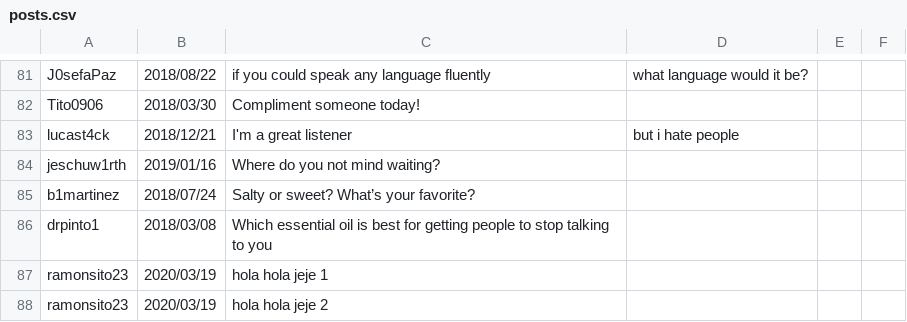
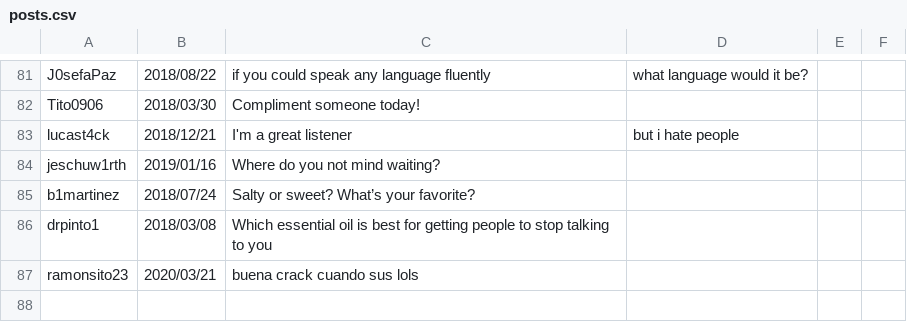
Before and after one commit to rieg-ec/IIC-2233, a CSV file: Tareas/T00/posts.csv, drawn as a sheet; only a part is shown, gaps mark what is left out.

```diff
--- a/Tareas/T00/posts.csv
+++ b/Tareas/T00/posts.csv
@@ -86,3 +86,2 @@ b1martinez,2018/07/24,Salty or sweet? What’s your favorite?
 drpinto1,2018/03/08,Which essential oil is best for getting people to stop talking to you
-ramonsito23,2020/03/19,hola hola jeje 1
-ramonsito23,2020/03/19,hola hola jeje 2
+ramonsito23,2020/03/21,buena crack cuando sus lols
```
Also changed, not shown: Tareas/T00/seguidores.csv, 4 other files.
